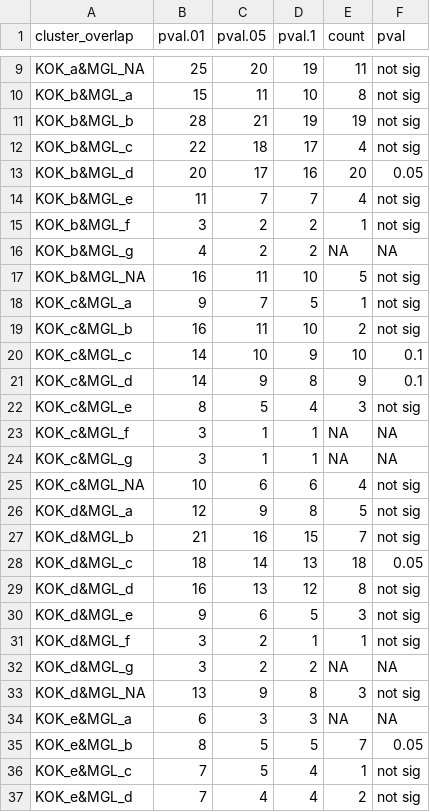
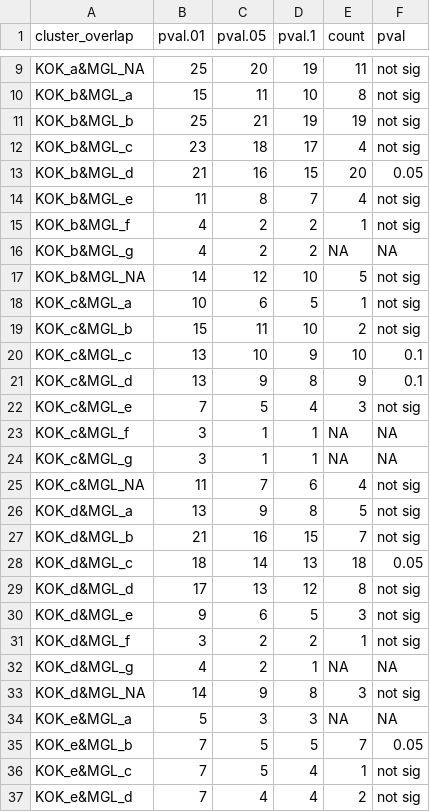
Before and after one commit to kheal/Gradients1_SemiTargeted3, a CSV file: Intermediates/BootstrapResults/KOKvsMGL.csv, drawn as a sheet; only a part is shown, gaps mark what is left out; the diff covers the shown part only.

```diff
--- a/Intermediates/BootstrapResults/KOKvsMGL.csv
+++ b/Intermediates/BootstrapResults/KOKvsMGL.csv
@@ -10,27 +10,27 @@ KOK_a&MGL_NA,25,20,19,11,not sig
 KOK_b&MGL_a,15,11,10,8,not sig
-KOK_b&MGL_b,28,21,19,19,not sig
-KOK_b&MGL_c,22,18,17,4,not sig
-KOK_b&MGL_d,20,17,16,20,0.05
-KOK_b&MGL_e,11,7,7,4,not sig
-KOK_b&MGL_f,3,2,2,1,not sig
+KOK_b&MGL_b,25,21,19,19,not sig
+KOK_b&MGL_c,23,18,17,4,not sig
+KOK_b&MGL_d,21,16,15,20,0.05
+KOK_b&MGL_e,11,8,7,4,not sig
+KOK_b&MGL_f,4,2,2,1,not sig
 KOK_b&MGL_g,4,2,2,NA,NA
-KOK_b&MGL_NA,16,11,10,5,not sig
-KOK_c&MGL_a,9,7,5,1,not sig
-KOK_c&MGL_b,16,11,10,2,not sig
-KOK_c&MGL_c,14,10,9,10,0.1
-KOK_c&MGL_d,14,9,8,9,0.1
-KOK_c&MGL_e,8,5,4,3,not sig
+KOK_b&MGL_NA,14,12,10,5,not sig
+KOK_c&MGL_a,10,6,5,1,not sig
+KOK_c&MGL_b,15,11,10,2,not sig
+KOK_c&MGL_c,13,10,9,10,0.1
+KOK_c&MGL_d,13,9,8,9,0.1
+KOK_c&MGL_e,7,5,4,3,not sig
 KOK_c&MGL_f,3,1,1,NA,NA
 KOK_c&MGL_g,3,1,1,NA,NA
-KOK_c&MGL_NA,10,6,6,4,not sig
-KOK_d&MGL_a,12,9,8,5,not sig
+KOK_c&MGL_NA,11,7,6,4,not sig
+KOK_d&MGL_a,13,9,8,5,not sig
 KOK_d&MGL_b,21,16,15,7,not sig
 KOK_d&MGL_c,18,14,13,18,0.05
-KOK_d&MGL_d,16,13,12,8,not sig
+KOK_d&MGL_d,17,13,12,8,not sig
 KOK_d&MGL_e,9,6,5,3,not sig
-KOK_d&MGL_f,3,2,1,1,not sig
-KOK_d&MGL_g,3,2,2,NA,NA
-KOK_d&MGL_NA,13,9,8,3,not sig
-KOK_e&MGL_a,6,3,3,NA,NA
-KOK_e&MGL_b,8,5,5,7,0.05
+KOK_d&MGL_f,3,2,2,1,not sig
+KOK_d&MGL_g,4,2,1,NA,NA
+KOK_d&MGL_NA,14,9,8,3,not sig
+KOK_e&MGL_a,5,3,3,NA,NA
+KOK_e&MGL_b,7,5,5,7,0.05
 KOK_e&MGL_c,7,5,4,1,not sig
```
Also changed, not shown: 8 removed rows and 21 edited cells elsewhere in this file, Intermediates/BootstrapResults/KMvsOrg.csv, Intermediates/BootstrapResults/KOKvsKM.csv, 28 other files.
